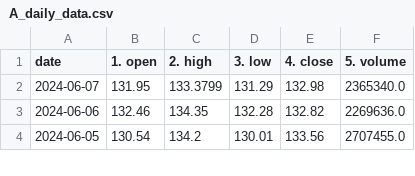
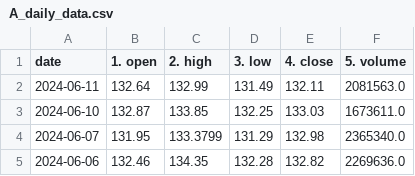
Before and after one commit to JamesCCoder/stocks, a CSV file: 1/A_daily_data.csv, drawn as a sheet; only a part is shown; the shorter side is filled out with more unchanged rows; the diff names each change by its address in the sheet, - before the commit and + after, or states it on an @@ line.

```diff
--- a/1/A_daily_data.csv
+++ b/1/A_daily_data.csv
+row 2: 2024-06-11 | 132.64 | 132.99 | 131.49 | 132.11 | 2081563.0
+row 3: 2024-06-10 | 132.87 | 133.85 | 132.25 | 133.03 | 1673611.0
```
Also changed, not shown: 1/AACG_daily_data.csv, 1/AA_daily_data.csv, 1 other file.
